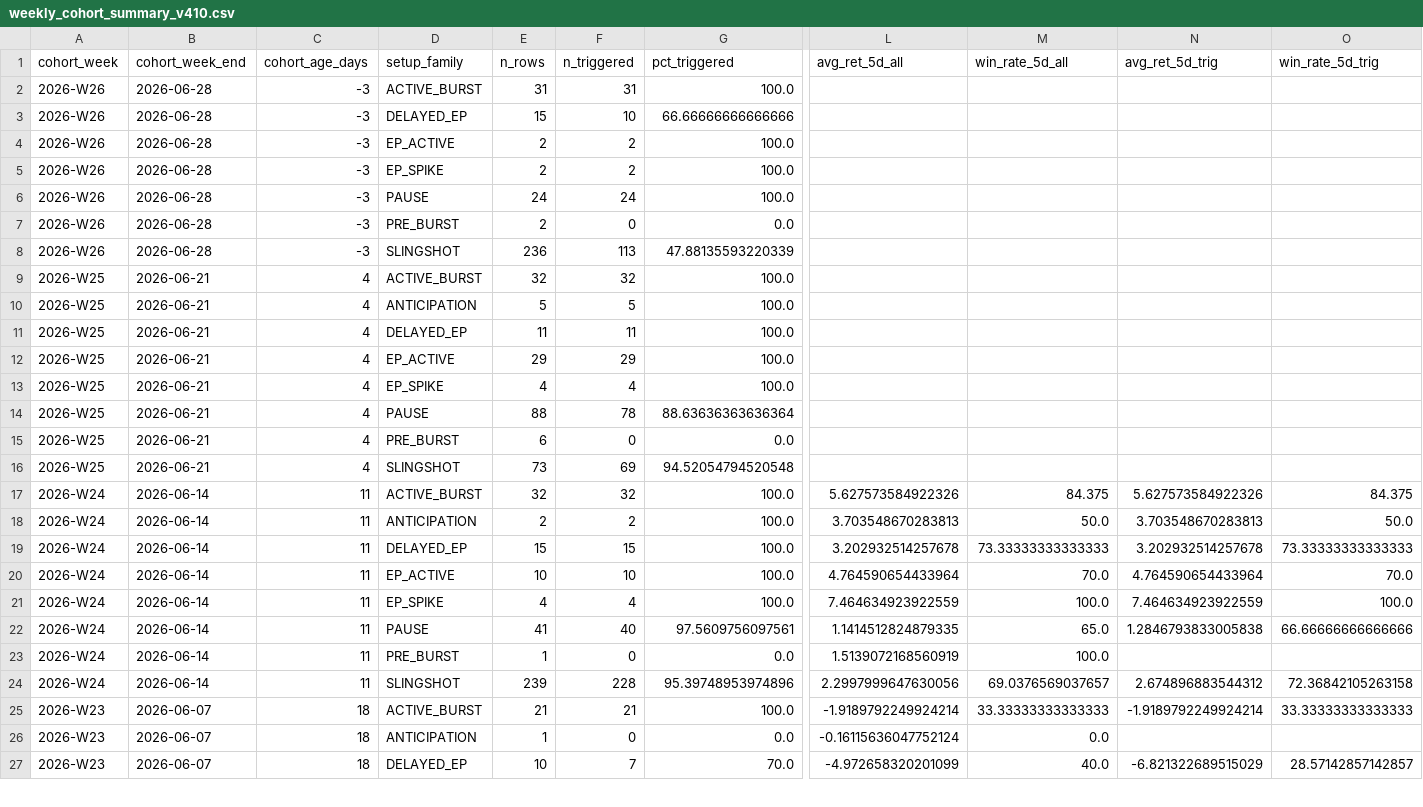
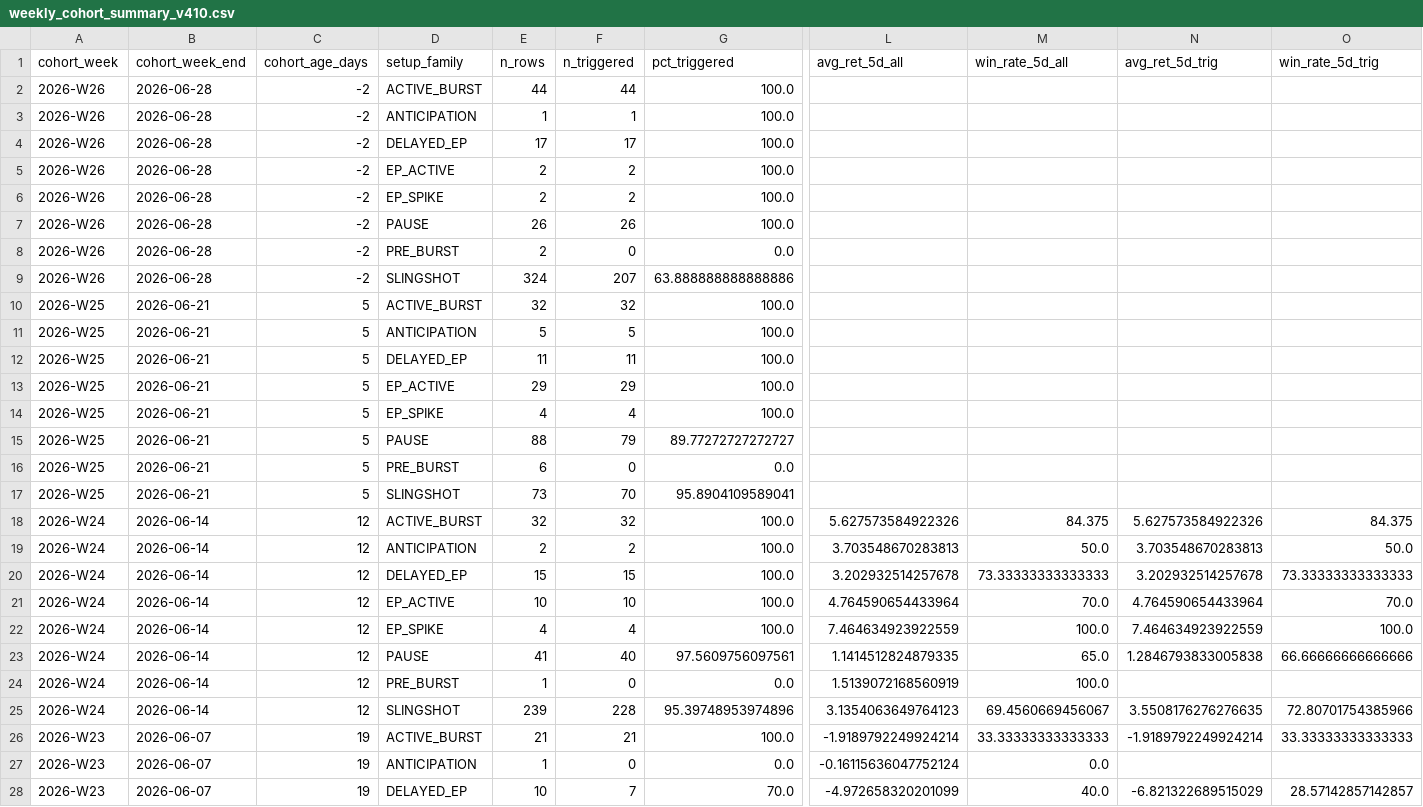
Before and after one commit to nellyagain/bonde, a CSV file: .claude/skills/llm-council/bonde_files 3/learning/weekly_cohort_summary_v410.csv, drawn as a sheet; only a part is shown, gaps mark what is left out; addresses are those after the commit; rows hold the shown columns only; the diff covers the shown part only; the diff names each change by its address in the sheet, - before the commit and + after, or states it on an @@ line.

```diff
--- a/.claude/skills/llm-council/bonde_files 3/learning/weekly_cohort_summary_v410.csv
+++ b/.claude/skills/llm-council/bonde_files 3/learning/weekly_cohort_summary_v410.csv
-C2 (cohort_age_days): -3
+C2 (cohort_age_days): -2
-E2 (n_rows): 31
+E2 (n_rows): 44
-F2 (n_triggered): 31
+F2 (n_triggered): 44
+row 3: 2026-W26 | 2026-06-28 | -2 | ANTICIPATION | 1 | 1 | 100.0
-C4:C9 (cohort_age_days): -3
+C4:C9 (cohort_age_days): -2
-E4 (n_rows): 15
+E4 (n_rows): 17
-F4 (n_triggered): 10
+F4 (n_triggered): 17
-G4 (pct_triggered): 66.66666666666666
+G4 (pct_triggered): 100.0
-E7 (n_rows): 24
+E7 (n_rows): 26
-F7 (n_triggered): 24
+F7 (n_triggered): 26
-E9 (n_rows): 236
+E9 (n_rows): 324
-F9 (n_triggered): 113
+F9 (n_triggered): 207
-G9 (pct_triggered): 47.88135593220339
+G9 (pct_triggered): 63.888888888888886
-C10:C17 (cohort_age_days): 4
+C10:C17 (cohort_age_days): 5
-F15 (n_triggered): 78
+F15 (n_triggered): 79
-G15 (pct_triggered): 88.63636363636364
+G15 (pct_triggered): 89.77272727272727
-F17 (n_triggered): 69
+F17 (n_triggered): 70
-G17 (pct_triggered): 94.52054794520548
+G17 (pct_triggered): 95.8904109589041
-C18:C25 (cohort_age_days): 11
+C18:C25 (cohort_age_days): 12
-L25 (avg_ret_5d_all): 2.2997999647630056
+L25 (avg_ret_5d_all): 3.1354063649764123
-M25 (win_rate_5d_all): 69.0376569037657
+M25 (win_rate_5d_all): 69.4560669456067
-N25 (avg_ret_5d_trig): 2.674896883544312
+N25 (avg_ret_5d_trig): 3.5508176276276635
-O25 (win_rate_5d_trig): 72.36842105263158
+O25 (win_rate_5d_trig): 72.80701754385966
-C26:C28 (cohort_age_days): 18
+C26:C28 (cohort_age_days): 19
```
Also changed, not shown: 36 edited cells elsewhere in this file.
